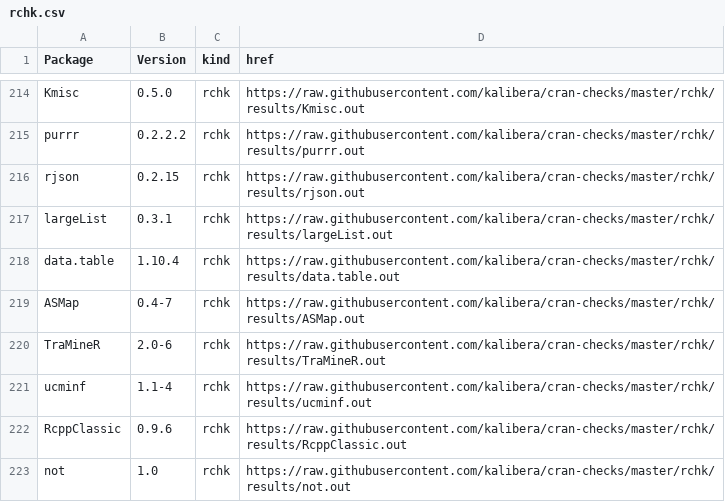
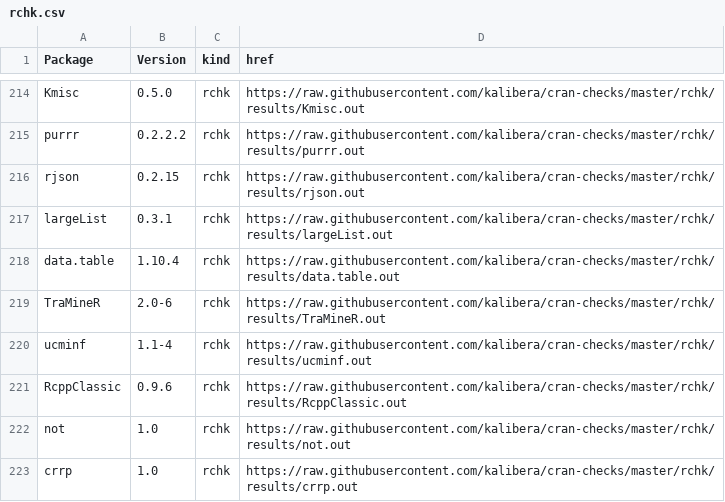
Before and after one commit to kalibera/cran-checks, a CSV file: rchk/rchk.csv, drawn as a sheet; only a part is shown, gaps mark what is left out; the shorter side is filled out with more unchanged rows; the diff names each change by its address in the sheet, - before the commit and + after, or states it on an @@ line.

Commit message:
Updated results.

```diff
--- a/rchk/rchk.csv
+++ b/rchk/rchk.csv
-row 219: ASMap | 0.4-7 | rchk | https://raw.githubusercontent.com/kalibera/cran-checks/master/rchk/results/ASMap.out
```
Also changed, not shown: 1 other file.
